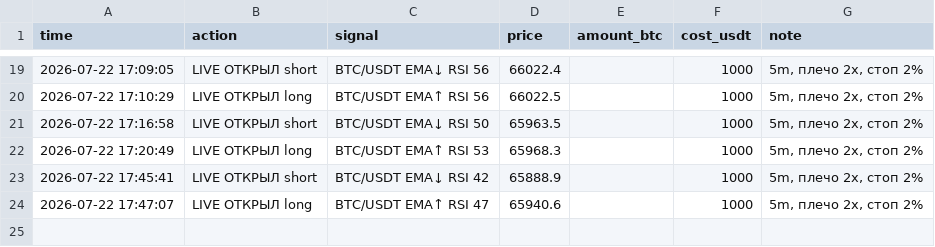
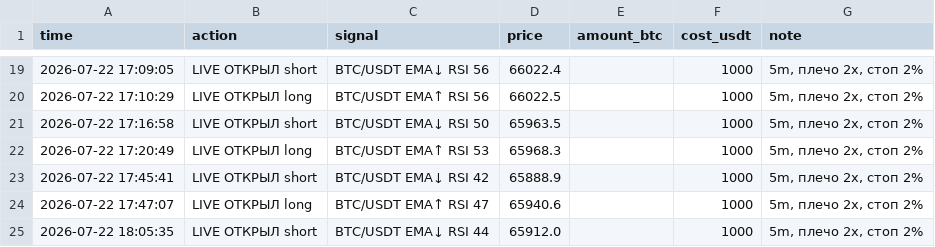
Before and after one commit to cyberacademiya-bit/trister, a CSV file: trades.csv, drawn as a sheet; only a part is shown, gaps mark what is left out; the diff names each change by its address in the sheet, - before the commit and + after, or states it on an @@ line.

Commit message:
🔴🟢 live: живая торговля фьючерсами

```diff
--- a/trades.csv
+++ b/trades.csv
+row 25: 2026-07-22 18:05:35 | LIVE ОТКРЫЛ short | BTC/USDT EMA↓ RSI 44 | 65912.0 |  | 1000 | 5m, плечо 2x, стоп 2%
```
Also changed, not shown: 5 other files.
